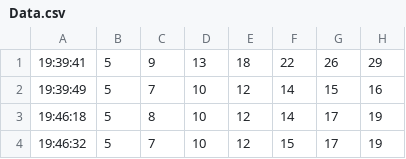
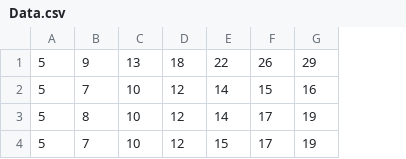
Before and after one commit to adrianosanick/InteligenciaArtificial, a CSV file: 2-RNA/Solucoes/Data.csv, drawn as a sheet; only a part is shown; the diff names each change by its address in the sheet, - before the commit and + after, or states it on an @@ line.

```diff
--- a/2-RNA/Solucoes/Data.csv
+++ b/2-RNA/Solucoes/Data.csv
-column A, rows 1-4: 19:39:41 | 19:39:49 | 19:46:18 | 19:46:32
```
Also changed, not shown: 22 other files.
